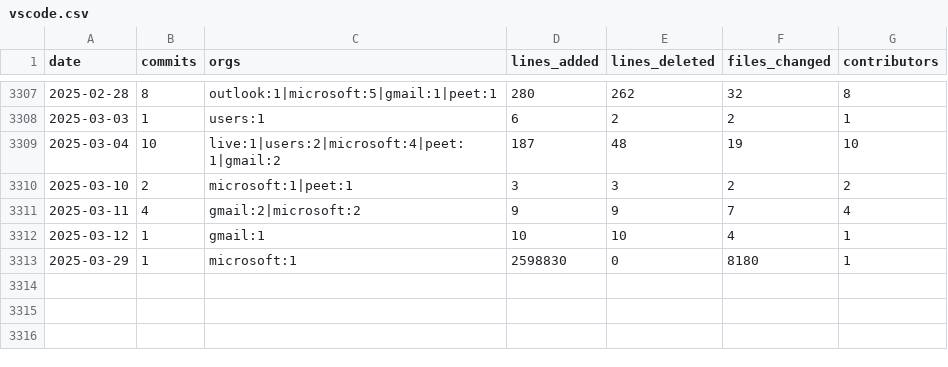
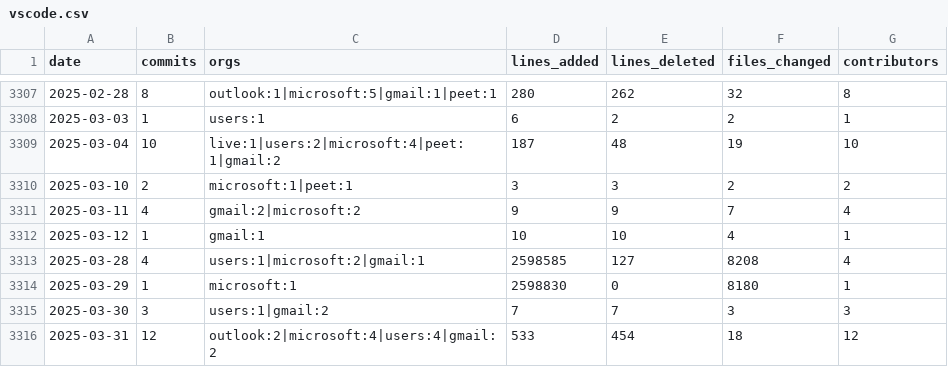
Before and after one commit to bitplane/git-stats, a CSV file: data/vscode.csv, drawn as a sheet; only a part is shown, gaps mark what is left out; the diff names each change by its address in the sheet, - before the commit and + after, or states it on an @@ line.

```diff
--- a/data/vscode.csv
+++ b/data/vscode.csv
+row 3313: 2025-03-28 | 4 | users:1|microsoft:2|gmail:1 | 2598585 | 127 | 8208 | 4
+row 3315: 2025-03-30 | 3 | users:1|gmail:2 | 7 | 7 | 3 | 3
+row 3316: 2025-03-31 | 12 | outlook:2|microsoft:4|users:4|gmail:2 | 533 | 454 | 18 | 12
```
Also changed, not shown: data/chromium.csv, data/cpython.csv, 4 other files.
